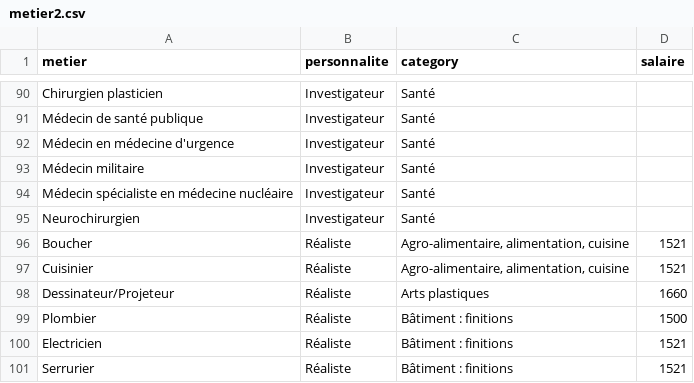
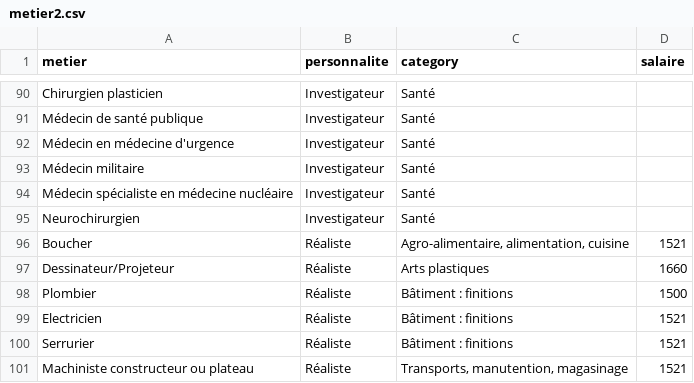
Before and after one commit to MissSwingy/rails_reecover, a CSV file: metier2.csv, drawn as a sheet; only a part is shown, gaps mark what is left out; the shorter side is filled out with more unchanged rows; the diff names each change by its address in the sheet, - before the commit and + after, or states it on an @@ line.

Commit message:
added infowindow and reworked seed on chef cuisinier

```diff
--- a/metier2.csv
+++ b/metier2.csv
-row 97: Cuisinier | Réaliste | Agro-alimentaire, alimentation, cuisine | 1521
```
Also changed, not shown: 5 other files.
